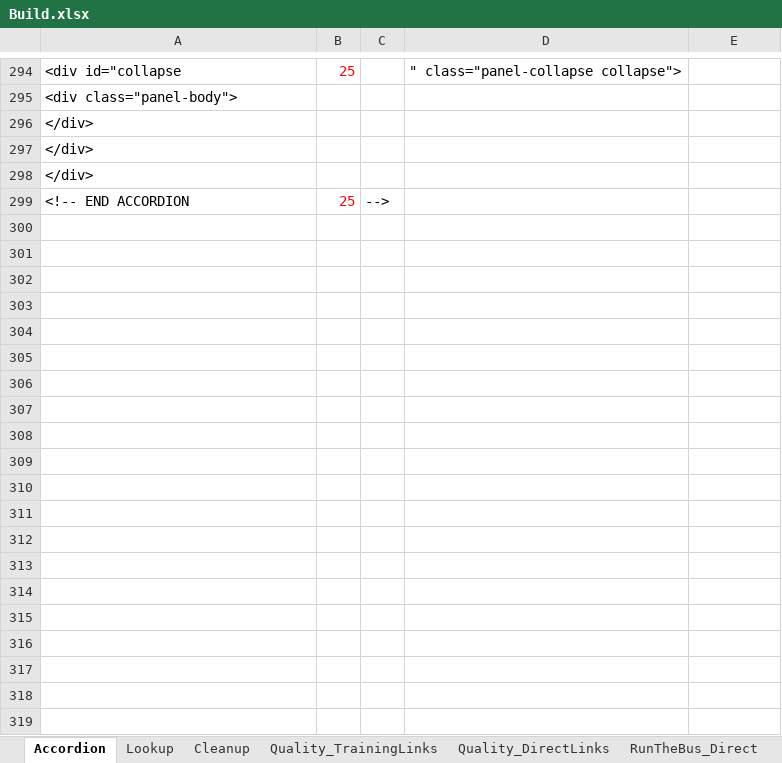
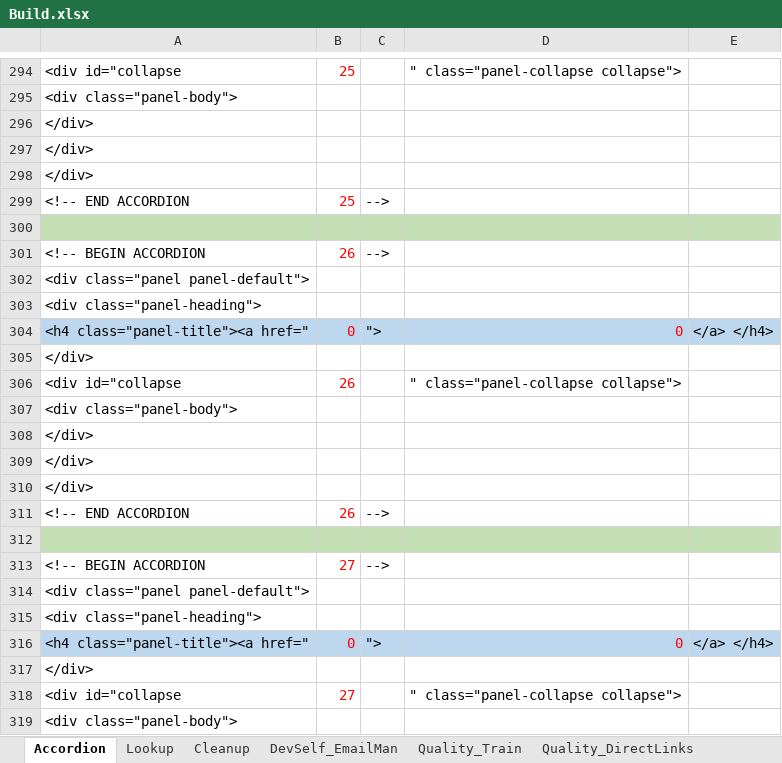
Before and after one commit to RocketZone/FFLSupport, an Excel workbook: A.Template/Build.xlsx, sheet Accordion, drawn as a sheet; only a part is shown, gaps mark what is left out; values as stored, in another font and other column widths than the file's, no borders; the diff covers the shown part only; the diff names each change by its address in the sheet, - before the commit and + after, or states it on an @@ line.

```diff
--- a/A.Template/Build.xlsx (sheet Accordion)
+++ b/A.Template/Build.xlsx (sheet Accordion)
-sheet tab: Quality_TrainingLinks
+sheet tab: Quality_Train
+sheet tab: DevSelf_EmailMan
+row 300: (empty)
+row 301: <!-- BEGIN ACCORDION | 26 | -->
+row 302: <div class="panel panel-default">
+row 303: <div class="panel-heading">
+row 304: <h4 class="panel-title"><a href=" | 0 | "> | 0 | </a> </h4>
+row 305: </div>
+row 306: <div id="collapse | 26 |  | " class="panel-collapse collapse">
+row 307: <div class="panel-body">
+row 308: </div>
+row 309: </div>
+row 310: </div>
+row 311: <!-- END ACCORDION | 26 | -->
+row 312: (empty)
+row 313: <!-- BEGIN ACCORDION | 27 | -->
+row 314: <div class="panel panel-default">
+row 315: <div class="panel-heading">
+row 316: <h4 class="panel-title"><a href=" | 0 | "> | 0 | </a> </h4>
+row 317: </div>
+row 318: <div id="collapse | 27 |  | " class="panel-collapse collapse">
+row 319: <div class="panel-body">
```
Also changed, not shown: 76 added rows and 29 edited cells elsewhere in this sheet, sheet Quality_Train, sheet RunTheBusiness_Train, sheet Lookup, sheet BPS_Training, sheet FOD_Training, sheet DevSelf_Train, 3 more sheets, other sheet tabs, Excel/FLL_Website_Content_129_EOD.xlsx, 3 other files.
